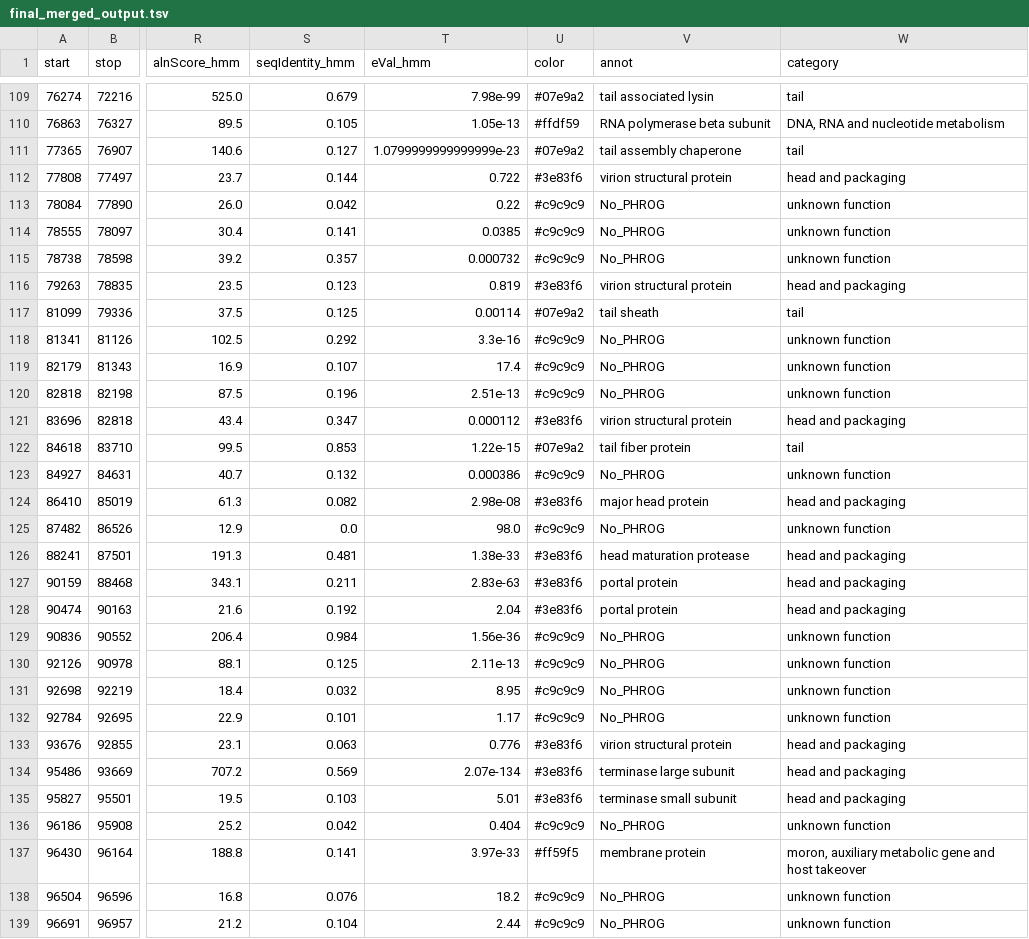
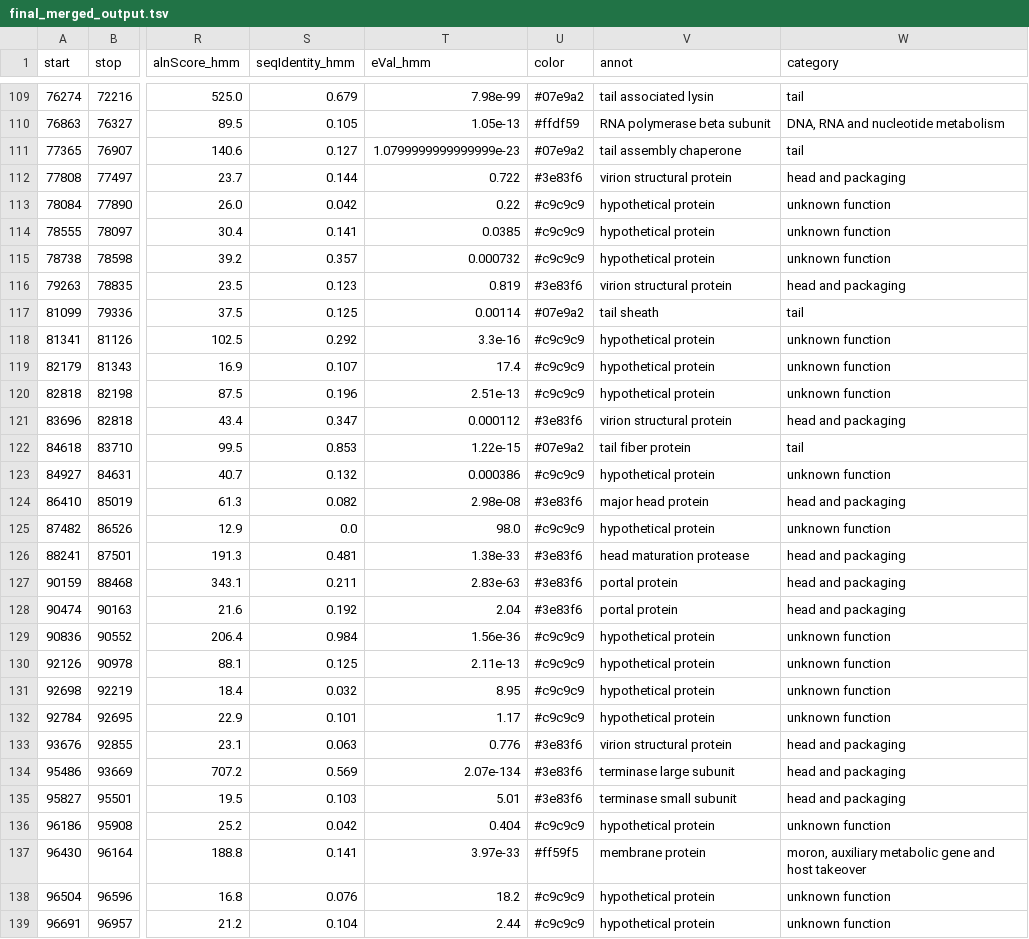
Before and after one commit to gbouras13/pharokka, a TSV file: output/final_merged_output.tsv, drawn as a sheet; only a part is shown, gaps mark what is left out; the diff covers the shown part only; the diff names each change by its address in the sheet, - before the commit and + after, or states it on an @@ line.

```diff
--- a/output/final_merged_output.tsv
+++ b/output/final_merged_output.tsv
-V113:V115 (annot): No_PHROG
+V113:V115 (annot): hypothetical protein
-V118:V120 (annot): No_PHROG
+V118:V120 (annot): hypothetical protein
-V123 (annot): No_PHROG
+V123 (annot): hypothetical protein
-V125 (annot): No_PHROG
+V125 (annot): hypothetical protein
-V129:V132 (annot): No_PHROG
+V129:V132 (annot): hypothetical protein
-V136 (annot): No_PHROG
+V136 (annot): hypothetical protein
-V138:V139 (annot): No_PHROG
+V138:V139 (annot): hypothetical protein
```
Also changed, not shown: 134 edited cells elsewhere in this file, 6 other files.
